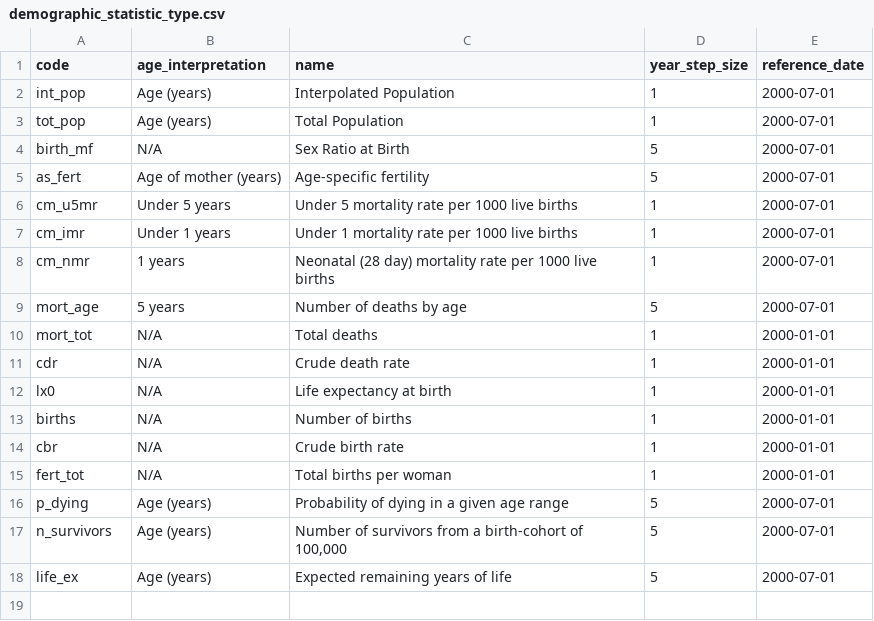
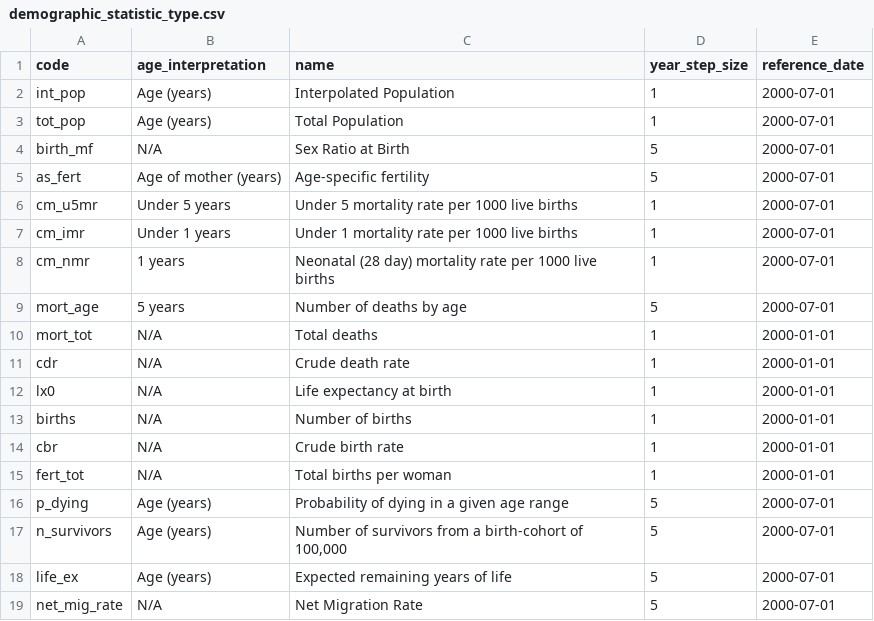
Before and after one commit to vimc/montagu-demography, a CSV file: meta/demographic_statistic_type.csv, drawn as a sheet; the diff names each change by its address in the sheet, - before the commit and + after, or states it on an @@ line.

```diff
--- a/meta/demographic_statistic_type.csv
+++ b/meta/demographic_statistic_type.csv
+row 19: net_mig_rate | N/A | Net Migration Rate | 5 | 2000-07-01
```
Also changed, not shown: meta/files.csv, meta/process.csv, 2 other files.
